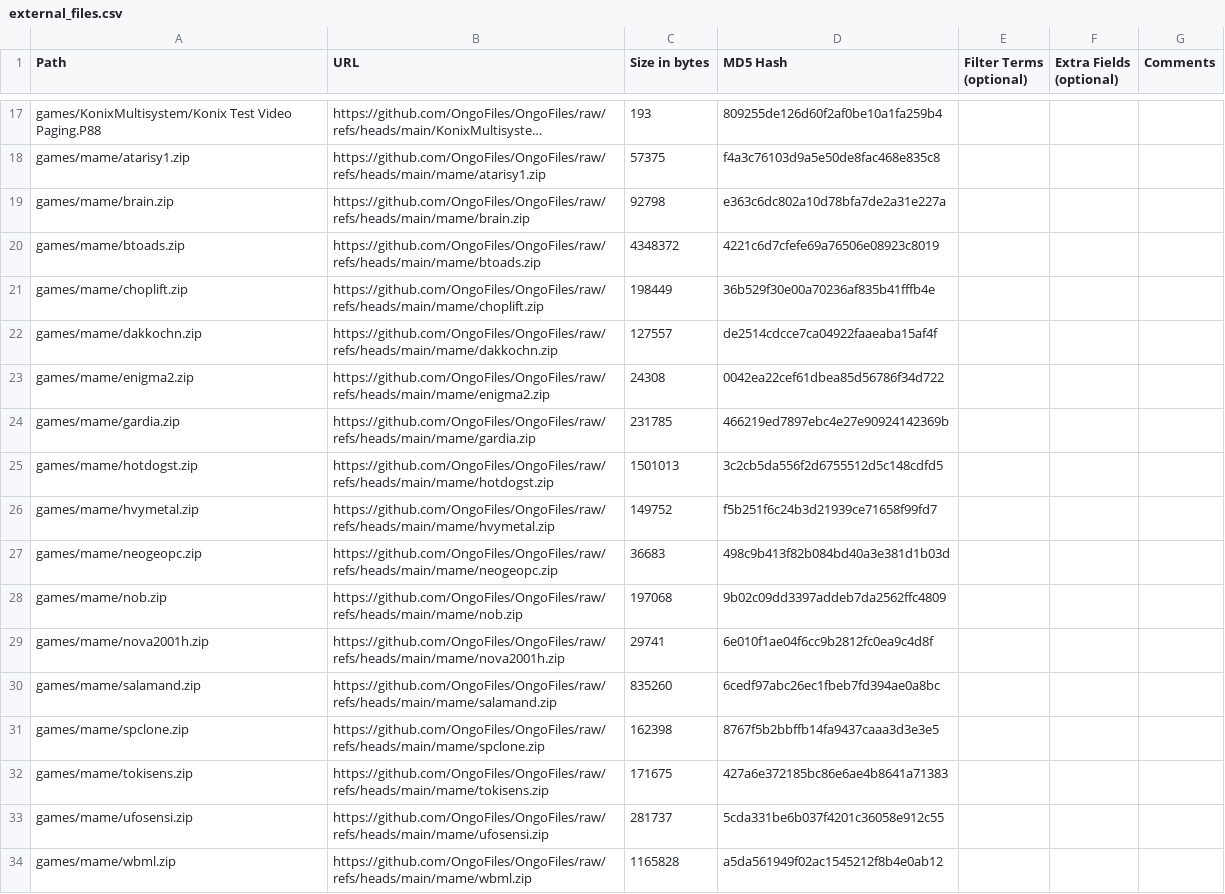
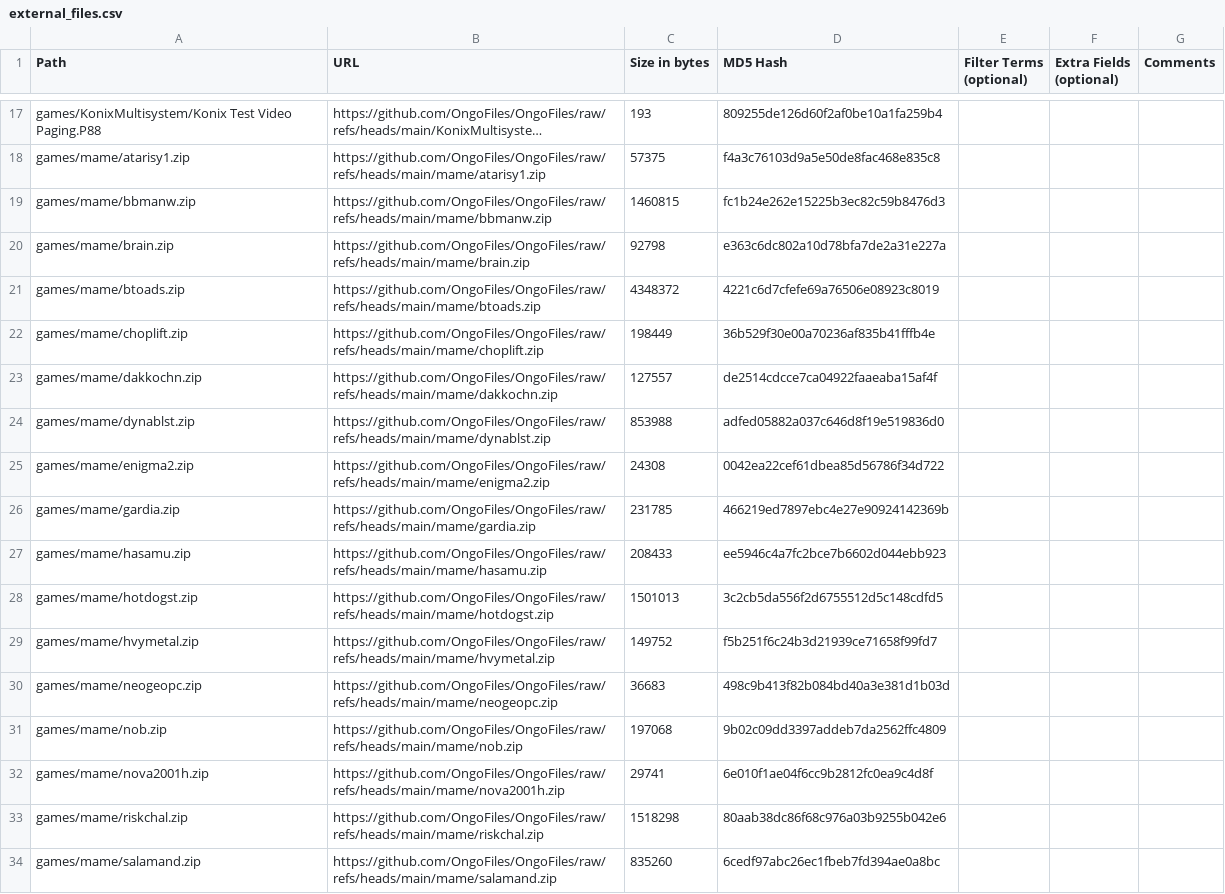
Before and after one commit to OngoGablogian/MiSTer_Ongo, a CSV file: external_files.csv, drawn as a sheet; only a part is shown, gaps mark what is left out; the shorter side is filled out with more unchanged rows; long unchanged cells end in …; the diff names each change by its address in the sheet, - before the commit and + after, or states it on an @@ line.

Commit message:
update

```diff
--- a/external_files.csv
+++ b/external_files.csv
+row 19: games/mame/bbmanw.zip | https://github.com/OngoFiles/OngoFiles/raw/refs/heads/main/mame/bbmanw.zip | 1460815 | fc1b24e262e15225b3ec82c59b8476d3
+row 24: games/mame/dynablst.zip | https://github.com/OngoFiles/OngoFiles/raw/refs/heads/main/mame/dynablst.zip | 853988 | adfed05882a037c646d8f19e519836d0
+row 27: games/mame/hasamu.zip | https://github.com/OngoFiles/OngoFiles/raw/refs/heads/main/mame/hasamu.zip | 208433 | ee5946c4a7fc2bce7b6602d044ebb923
+row 33: games/mame/riskchal.zip | https://github.com/OngoFiles/OngoFiles/raw/refs/heads/main/mame/riskchal.zip | 1518298 | 80aab38dc86f68c976a03b9255b042e6
```
